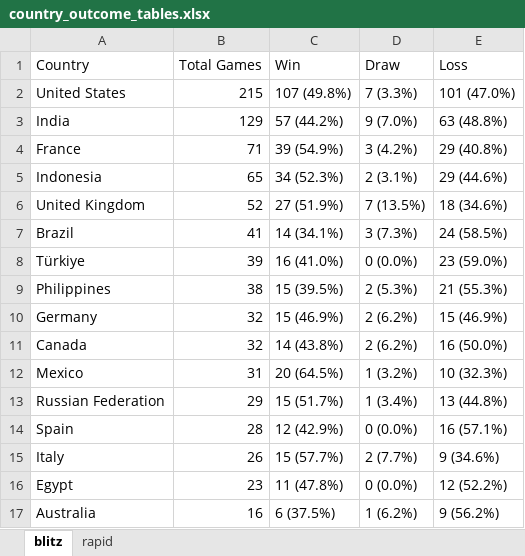
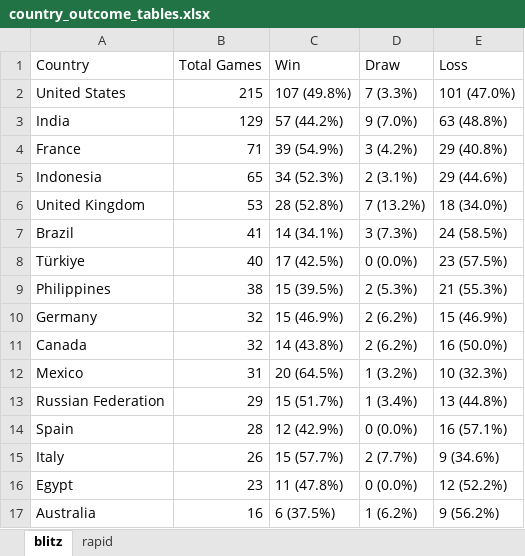
Before and after one commit to mirzaramis/chess_analytics_bot, an Excel workbook: data/country_outcome_tables.xlsx, sheet blitz, drawn as a sheet; values as stored, in another font and other column widths than the file's, no borders; the diff names each change by its address in the sheet, - before the commit and + after, or states it on an @@ line.

```diff
--- a/data/country_outcome_tables.xlsx (sheet blitz)
+++ b/data/country_outcome_tables.xlsx (sheet blitz)
-B6 (Total Games): 52
+B6 (Total Games): 53
-C6 (Win): 27 (51.9%)
+C6 (Win): 28 (52.8%)
-D6 (Draw): 7 (13.5%)
+D6 (Draw): 7 (13.2%)
-E6 (Loss): 18 (34.6%)
+E6 (Loss): 18 (34.0%)
-B8 (Total Games): 39
+B8 (Total Games): 40
-C8 (Win): 16 (41.0%)
+C8 (Win): 17 (42.5%)
-E8 (Loss): 23 (59.0%)
+E8 (Loss): 23 (57.5%)
```
Also changed, not shown: 9 other files.
